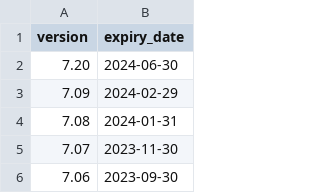
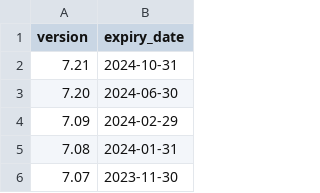
Before and after one commit to Meisterschueler/ogn-monitoring, a CSV file: ressources/flarm_expiry.csv, drawn as a sheet; only a part is shown; the shorter side is filled out with more unchanged rows; the diff names each change by its address in the sheet, - before the commit and + after, or states it on an @@ line.

Commit message:
Added version info for 7.21

```diff
--- a/ressources/flarm_expiry.csv
+++ b/ressources/flarm_expiry.csv
+row 2: 7.21 | 2024-10-31
```
